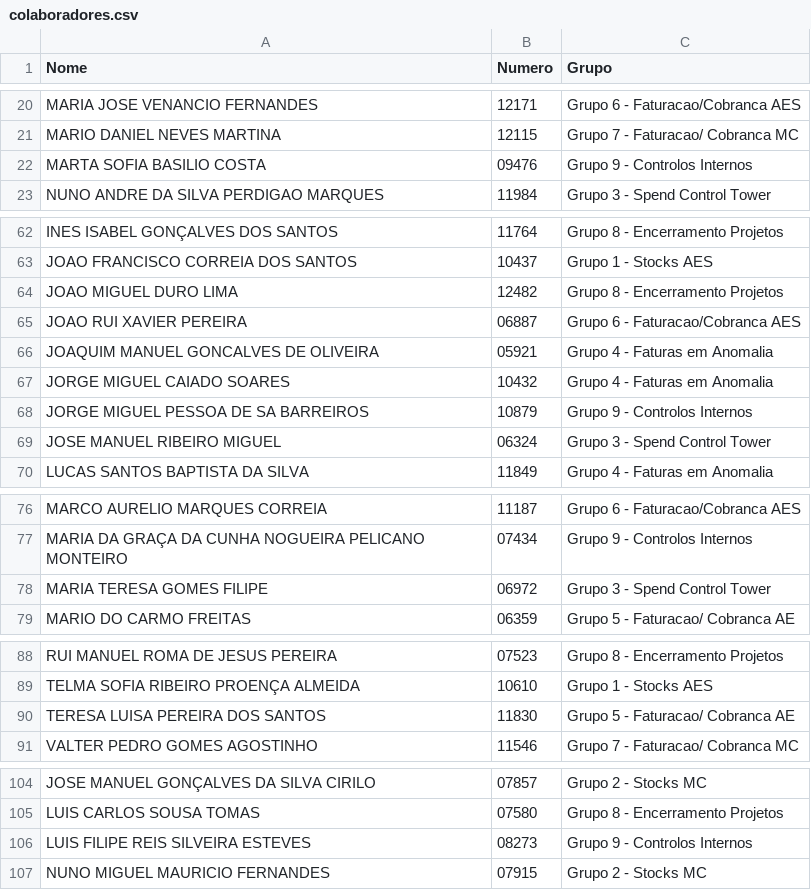
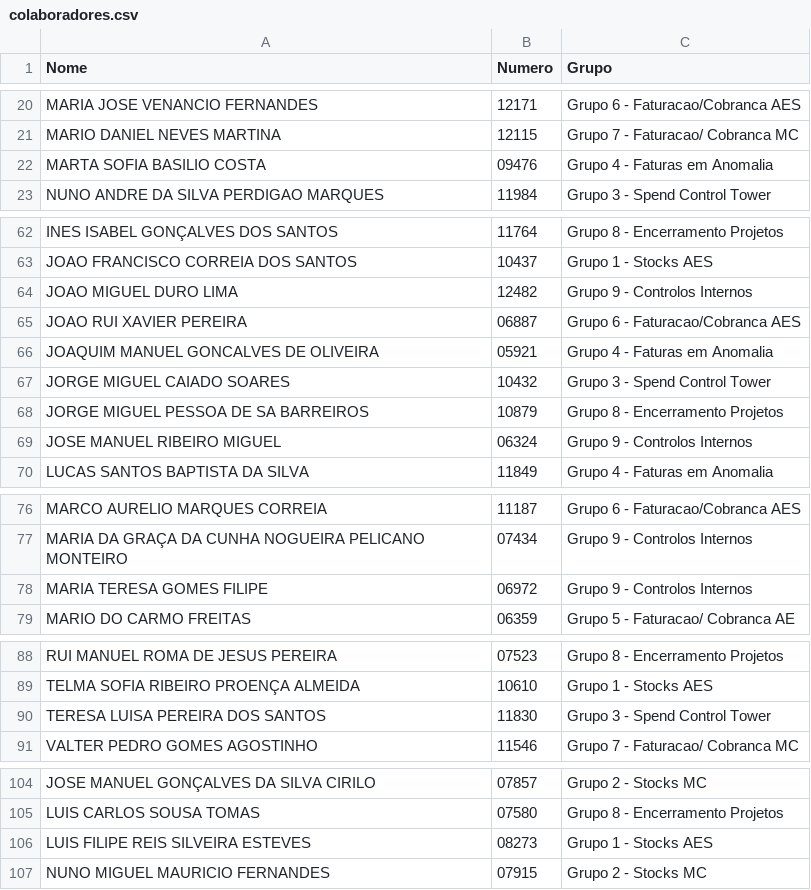
Before and after one commit to OGMA-Cultura/Cultura-OGMA, a CSV file: colaboradores.csv, drawn as a sheet; only a part is shown, gaps mark what is left out; the diff covers the shown part only.

Commit message:
Update colaboradores.csv

```diff
--- a/colaboradores.csv
+++ b/colaboradores.csv
@@ -21,3 +21,3 @@ MARIA JOSE VENANCIO FERNANDES,12171,Grupo 6 - Faturacao/Cobranca AES
 MARIO DANIEL NEVES MARTINA,12115,Grupo 7 - Faturacao/ Cobranca MC
-MARTA SOFIA BASILIO COSTA,09476,Grupo 9 - Controlos Internos
+MARTA SOFIA BASILIO COSTA,09476,Grupo 4 - Faturas em Anomalia
 NUNO ANDRE DA SILVA PERDIGAO MARQUES,11984,Grupo 3 - Spend Control Tower
@@ -63,8 +63,8 @@ INES ISABEL GONÇALVES DOS SANTOS,11764,Grupo 8 - Encerramento Projetos
 JOAO FRANCISCO CORREIA DOS SANTOS,10437,Grupo 1 - Stocks AES
-JOAO MIGUEL DURO LIMA,12482,Grupo 8 - Encerramento Projetos
+JOAO MIGUEL DURO LIMA,12482,Grupo 9 - Controlos Internos
 JOAO RUI XAVIER PEREIRA,06887,Grupo 6 - Faturacao/Cobranca AES
 JOAQUIM MANUEL GONCALVES DE OLIVEIRA,05921,Grupo 4 - Faturas em Anomalia
-JORGE MIGUEL CAIADO SOARES,10432,Grupo 4 - Faturas em Anomalia
-JORGE MIGUEL PESSOA DE SA BARREIROS,10879,Grupo 9 - Controlos Internos
-JOSE MANUEL RIBEIRO MIGUEL,06324,Grupo 3 - Spend Control Tower
+JORGE MIGUEL CAIADO SOARES,10432,Grupo 3 - Spend Control Tower
+JORGE MIGUEL PESSOA DE SA BARREIROS,10879,Grupo 8 - Encerramento Projetos
+JOSE MANUEL RIBEIRO MIGUEL,06324,Grupo 9 - Controlos Internos
 LUCAS SANTOS BAPTISTA DA SILVA,11849,Grupo 4 - Faturas em Anomalia
@@ -77,3 +77,3 @@ MARCO AURELIO MARQUES CORREIA,11187,Grupo 6 - Faturacao/Cobranca AES
 MARIA DA GRAÇA DA CUNHA NOGUEIRA PELICANO MONTEIRO,07434,Grupo 9 - Controlos Internos
-MARIA TERESA GOMES FILIPE,06972,Grupo 3 - Spend Control Tower
+MARIA TERESA GOMES FILIPE,06972,Grupo 9 - Controlos Internos
 MARIO DO CARMO FREITAS,06359,Grupo 5 - Faturacao/ Cobranca AE
@@ -89,3 +89,3 @@ RUI MANUEL ROMA DE JESUS PEREIRA,07523,Grupo 8 - Encerramento Projetos
 TELMA SOFIA RIBEIRO PROENÇA ALMEIDA,10610,Grupo 1 - Stocks AES
-TERESA LUISA PEREIRA DOS SANTOS,11830,Grupo 5 - Faturacao/ Cobranca AE
+TERESA LUISA PEREIRA DOS SANTOS,11830,Grupo 3 - Spend Control Tower
 VALTER PEDRO GOMES AGOSTINHO,11546,Grupo 7 - Faturacao/ Cobranca MC
@@ -105,3 +105,3 @@ JOSE MANUEL GONÇALVES DA SILVA CIRILO,07857,Grupo 2 - Stocks MC
 LUIS CARLOS SOUSA TOMAS,07580,Grupo 8 - Encerramento Projetos
-LUIS FILIPE REIS SILVEIRA ESTEVES,08273,Grupo 9 - Controlos Internos
+LUIS FILIPE REIS SILVEIRA ESTEVES,08273,Grupo 1 - Stocks AES
 NUNO MIGUEL MAURICIO FERNANDES,07915,Grupo 2 - Stocks MC
```
Also changed, not shown: 1 edited cell elsewhere in this file.
